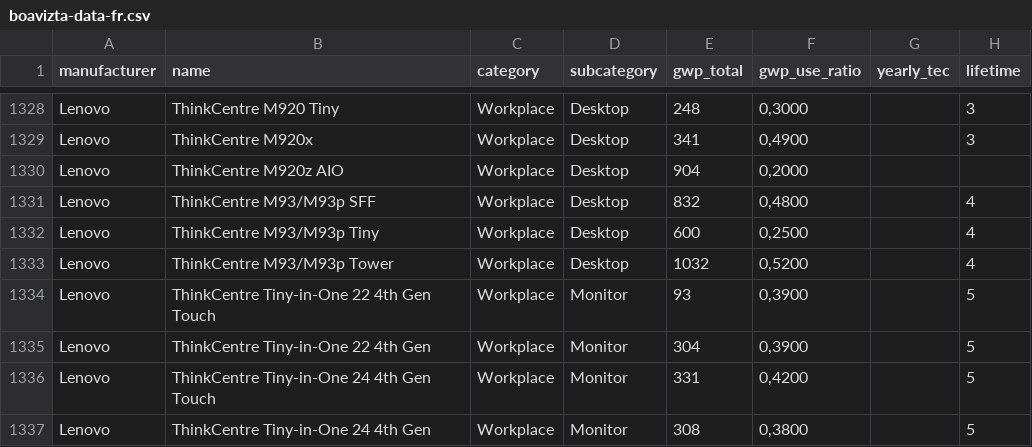
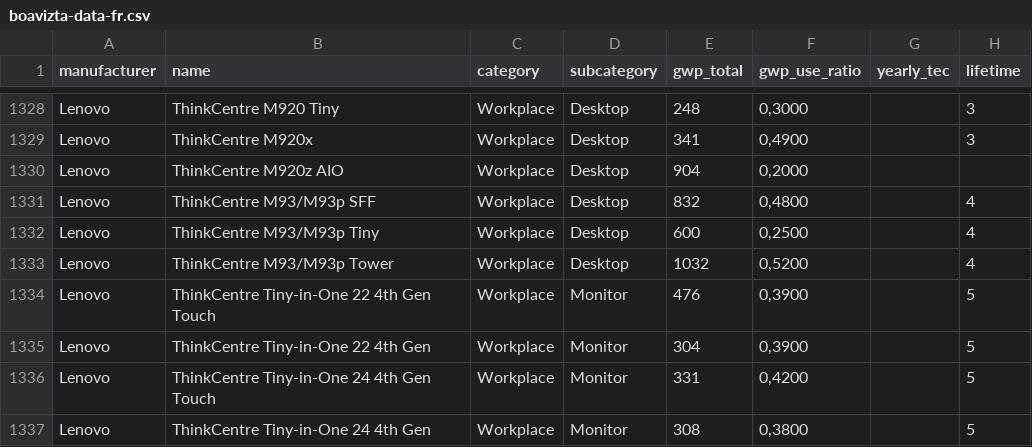
Before and after one commit to Boavizta/environmental-footprint-data, a CSV file: boavizta-data-fr.csv, drawn as a sheet; only a part is shown, gaps mark what is left out; the diff names each change by its address in the sheet, - before the commit and + after, or states it on an @@ line.

Commit message:
fix wrong value on lenovo Thinkcenter

```diff
--- a/boavizta-data-fr.csv
+++ b/boavizta-data-fr.csv
-E1334 (gwp_total): 93
+E1334 (gwp_total): 476
```
Also changed, not shown: boavizta-data-us.csv.
